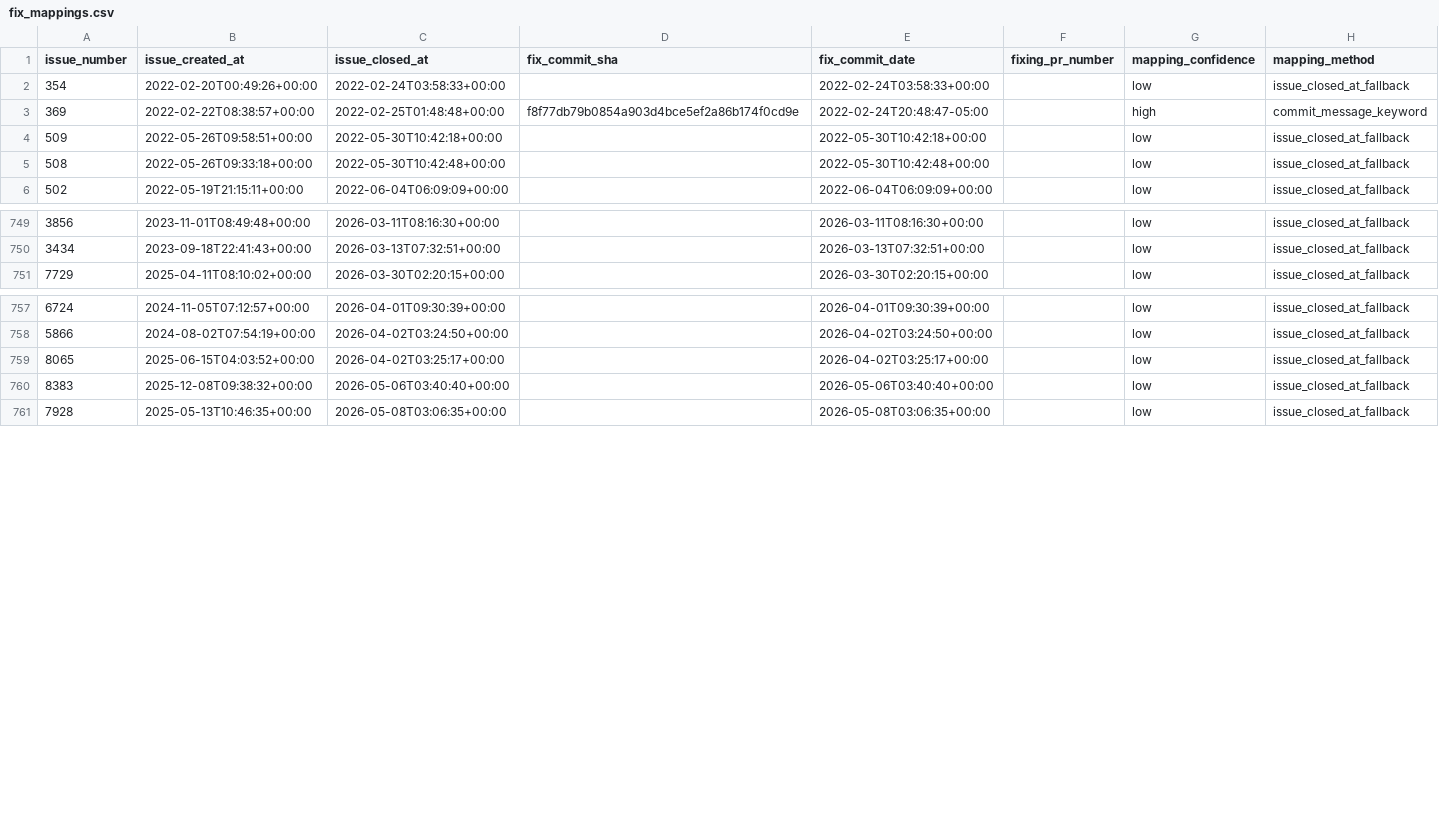
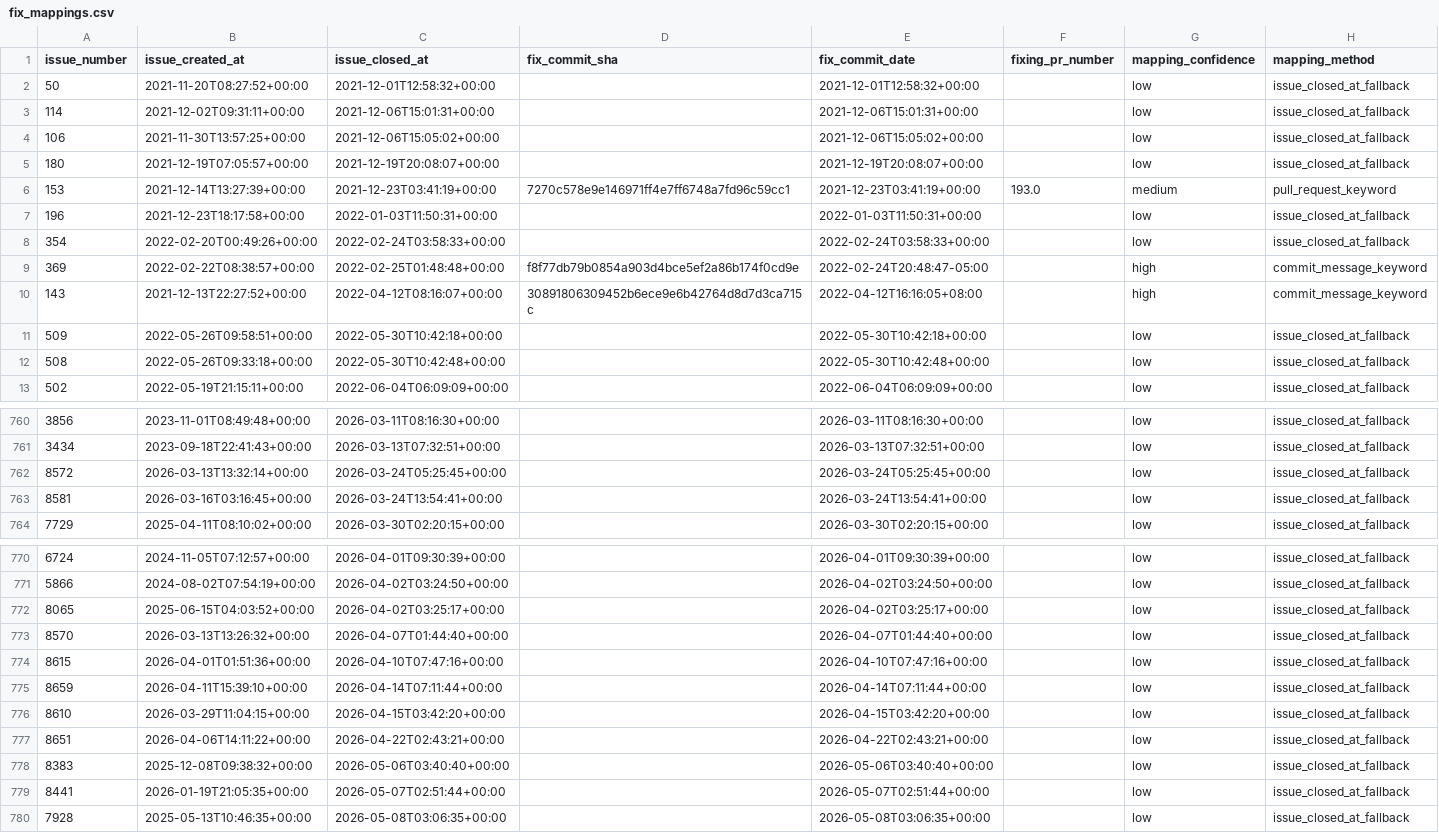
Before and after one commit to randomhaziq/dora-appflowy-analyzer, a CSV file: data/processed/fix_mappings.csv, drawn as a sheet; only a part is shown, gaps mark what is left out; the diff covers the shown part only.

```diff
--- a/data/processed/fix_mappings.csv
+++ b/data/processed/fix_mappings.csv
@@ -1,4 +1,11 @@
 issue_number,issue_created_at,issue_closed_at,fix_commit_sha,fix_commit_date,fixing_pr_number,mapping_confidence,mapping_method
+50,2021-11-20T08:27:52+00:00,2021-12-01T12:58:32+00:00,,2021-12-01T12:58:32+00:00,,low,issue_closed_at_fallback
+114,2021-12-02T09:31:11+00:00,2021-12-06T15:01:31+00:00,,2021-12-06T15:01:31+00:00,,low,issue_closed_at_fallback
+106,2021-11-30T13:57:25+00:00,2021-12-06T15:05:02+00:00,,2021-12-06T15:05:02+00:00,,low,issue_closed_at_fallback
+180,2021-12-19T07:05:57+00:00,2021-12-19T20:08:07+00:00,,2021-12-19T20:08:07+00:00,,low,issue_closed_at_fallback
+153,2021-12-14T13:27:39+00:00,2021-12-23T03:41:19+00:00,7270c578e9e146971ff4e7ff6748a7fd96c59cc1,2021-12-23T03:41:19+00:00,193.0,medium,pull_request_keyword
+196,2021-12-23T18:17:58+00:00,2022-01-03T11:50:31+00:00,,2022-01-03T11:50:31+00:00,,low,issue_closed_at_fallback
 354,2022-02-20T00:49:26+00:00,2022-02-24T03:58:33+00:00,,2022-02-24T03:58:33+00:00,,low,issue_closed_at_fallback
 369,2022-02-22T08:38:57+00:00,2022-02-25T01:48:48+00:00,f8f77db79b0854a903d4bce5ef2a86b174f0cd9e,2022-02-24T20:48:47-05:00,,high,commit_message_keyword
+143,2021-12-13T22:27:52+00:00,2022-04-12T08:16:07+00:00,30891806309452b6ece9e6b42764d8d7d3ca715c,2022-04-12T16:16:05+08:00,,high,commit_message_keyword
 509,2022-05-26T09:58:51+00:00,2022-05-30T10:42:18+00:00,,2022-05-30T10:42:18+00:00,,low,issue_closed_at_fallback
@@ -750,2 +761,4 @@ issue_number,issue_created_at,issue_closed_at,fix_commit_sha,fix_commit_date,fix
 3434,2023-09-18T22:41:43+00:00,2026-03-13T07:32:51+00:00,,2026-03-13T07:32:51+00:00,,low,issue_closed_at_fallback
+8572,2026-03-13T13:32:14+00:00,2026-03-24T05:25:45+00:00,,2026-03-24T05:25:45+00:00,,low,issue_closed_at_fallback
+8581,2026-03-16T03:16:45+00:00,2026-03-24T13:54:41+00:00,,2026-03-24T13:54:41+00:00,,low,issue_closed_at_fallback
 7729,2025-04-11T08:10:02+00:00,2026-03-30T02:20:15+00:00,,2026-03-30T02:20:15+00:00,,low,issue_closed_at_fallback
@@ -759,3 +772,9 @@ issue_number,issue_created_at,issue_closed_at,fix_commit_sha,fix_commit_date,fix
 8065,2025-06-15T04:03:52+00:00,2026-04-02T03:25:17+00:00,,2026-04-02T03:25:17+00:00,,low,issue_closed_at_fallback
+8570,2026-03-13T13:26:32+00:00,2026-04-07T01:44:40+00:00,,2026-04-07T01:44:40+00:00,,low,issue_closed_at_fallback
+8615,2026-04-01T01:51:36+00:00,2026-04-10T07:47:16+00:00,,2026-04-10T07:47:16+00:00,,low,issue_closed_at_fallback
+8659,2026-04-11T15:39:10+00:00,2026-04-14T07:11:44+00:00,,2026-04-14T07:11:44+00:00,,low,issue_closed_at_fallback
+8610,2026-03-29T11:04:15+00:00,2026-04-15T03:42:20+00:00,,2026-04-15T03:42:20+00:00,,low,issue_closed_at_fallback
+8651,2026-04-06T14:11:22+00:00,2026-04-22T02:43:21+00:00,,2026-04-22T02:43:21+00:00,,low,issue_closed_at_fallback
 8383,2025-12-08T09:38:32+00:00,2026-05-06T03:40:40+00:00,,2026-05-06T03:40:40+00:00,,low,issue_closed_at_fallback
+8441,2026-01-19T21:05:35+00:00,2026-05-07T02:51:44+00:00,,2026-05-07T02:51:44+00:00,,low,issue_closed_at_fallback
 7928,2025-05-13T10:46:35+00:00,2026-05-08T03:06:35+00:00,,2026-05-08T03:06:35+00:00,,low,issue_closed_at_fallback
```
Also changed, not shown: 5 added rows and 4 moved rows elsewhere in this file, data/processed/deployments.csv, data/processed/failures.csv, 14 other files.
